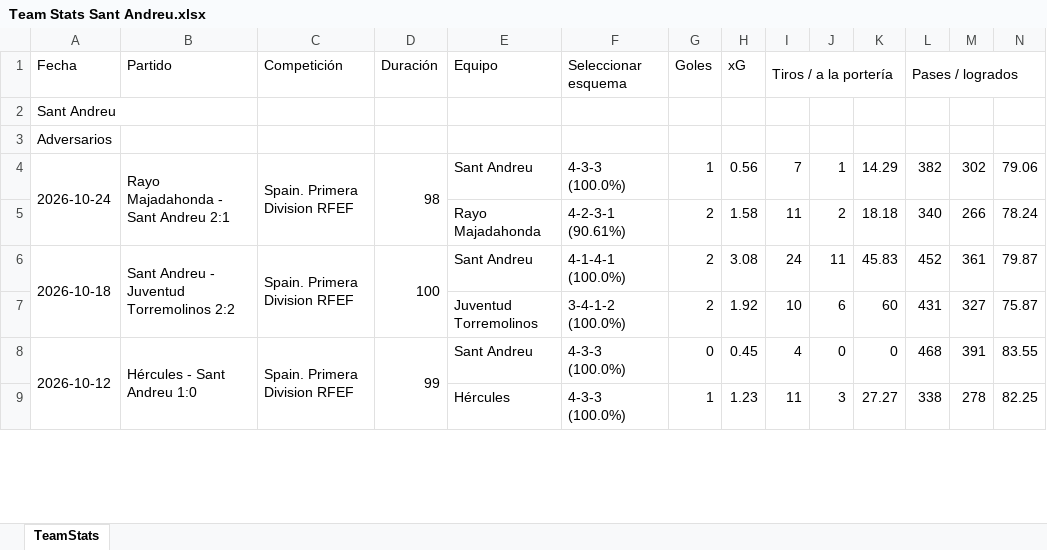
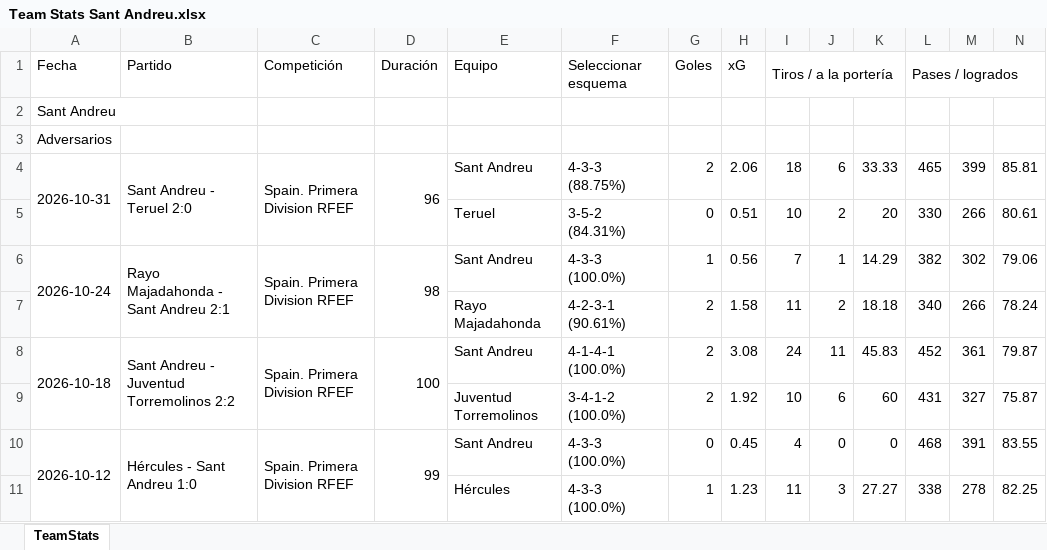
Before and after one commit to vceazurita-ship-it/Real-Madrid-Castilla-26-27, an Excel workbook: public/data/wys/Team Stats Sant Andreu.xlsx, sheet TeamStats, drawn as a sheet; only a part is shown; values as stored, in another font and other column widths than the file's, no borders; rows hold the shown columns only; the diff names each change by its address in the sheet, - before the commit and + after, or states it on an @@ line.

```diff
--- a/public/data/wys/Team Stats Sant Andreu.xlsx (sheet TeamStats)
+++ b/public/data/wys/Team Stats Sant Andreu.xlsx (sheet TeamStats)
+row 4: 2026-10-31 | Sant Andreu - Teruel 2:0 | Spain. Primera Division RFEF | 96 | Sant Andreu | 4-3-3 (88.75%) | 2 | 2.06 | 18 | 6 | 33.33 | 465 | 399 | 85.81
+row 5:  |  |  |  | Teruel | 3-5-2 (84.31%) | 0 | 0.51 | 10 | 2 | 20 | 330 | 266 | 80.61
```
Also changed, not shown: public/data/wys/Player Stats 1.xlsx, public/data/wys/Team Stats Atlético Madrid B.xlsx, 21 other files.
